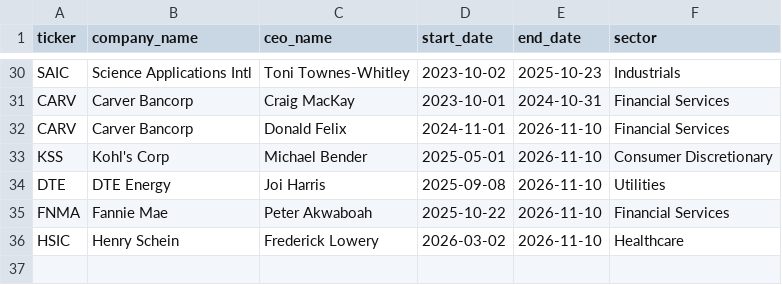
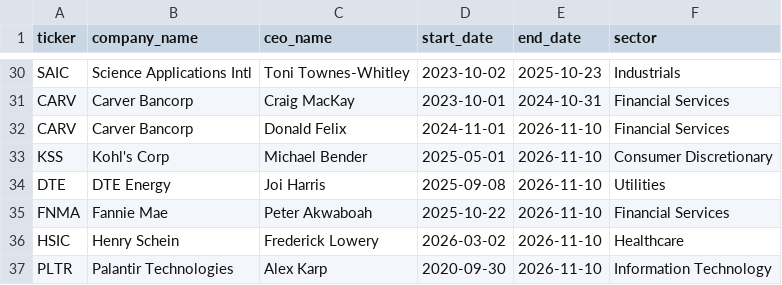
Before and after one commit to tef3573/DSC_ProjectExpo2026, a CSV file: data/black_ceo_roster.csv, drawn as a sheet; only a part is shown, gaps mark what is left out.

Commit message:
data(roster): add Palantir Technologies (PLTR) under CEO Alex Karp

```diff
--- a/data/black_ceo_roster.csv
+++ b/data/black_ceo_roster.csv
@@ -36 +36,2 @@ FNMA,Fannie Mae,Peter Akwaboah,2025-10-22,2026-11-10,Financial Services
 HSIC,Henry Schein,Frederick Lowery,2026-03-02,2026-11-10,Healthcare
+PLTR,Palantir Technologies,Alex Karp,2020-09-30,2026-11-10,Information Technology
```
